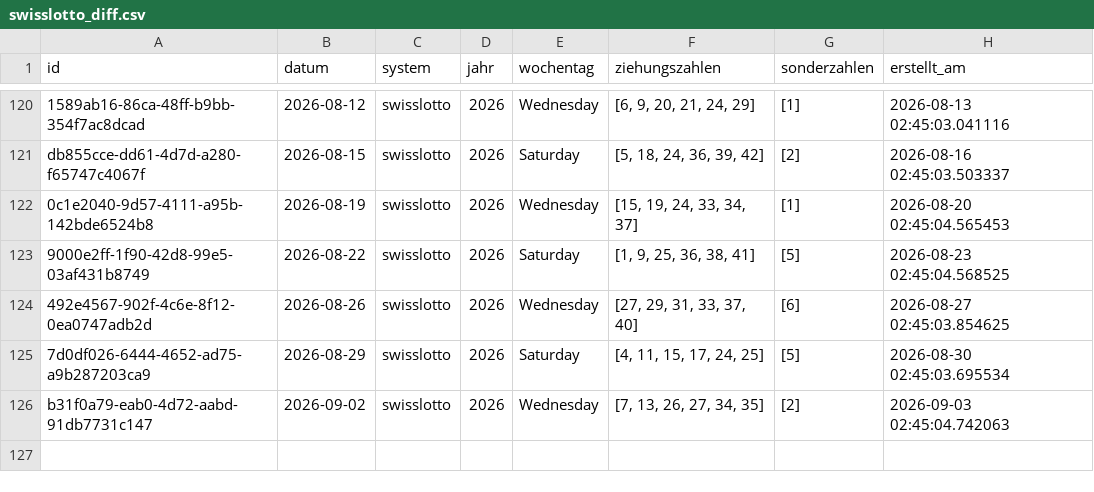
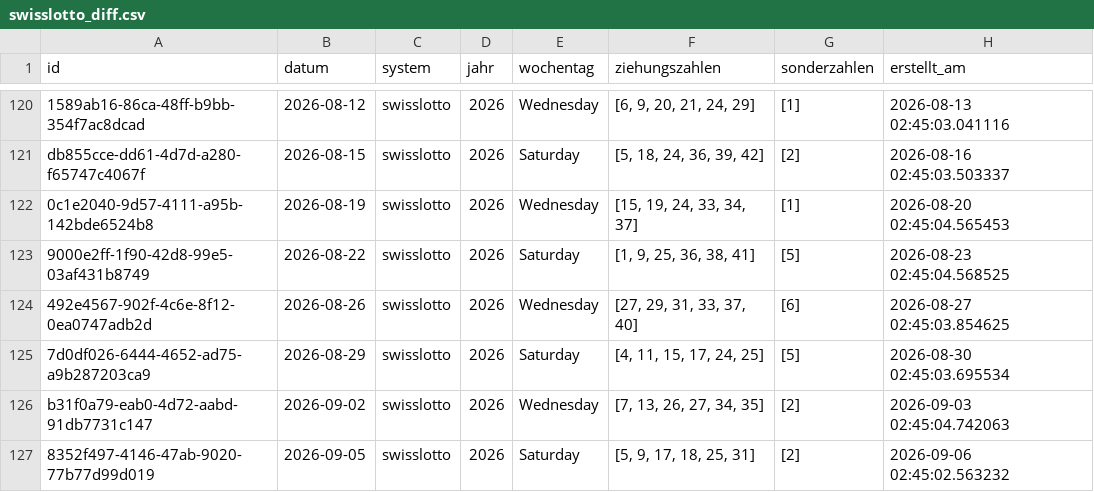
Before and after one commit to braamane/lotto, a CSV file: swisslotto_diff.csv, drawn as a sheet; only a part is shown, gaps mark what is left out.

Commit message:
📤 Auto-Upload: neue Ziehungen für swisslotto

```diff
--- a/swisslotto_diff.csv
+++ b/swisslotto_diff.csv
@@ -126 +126,2 @@ db855cce-dd61-4d7d-a280-f65747c4067f,2026-08-15,swisslotto,2026,Saturday,"[5, 18
 b31f0a79-eab0-4d72-aabd-91db7731c147,2026-09-02,swisslotto,2026,Wednesday,"[7, 13, 26, 27, 34, 35]",[2],2026-09-03 02:45:04.742063
+8352f497-4146-47ab-9020-77b77d99d019,2026-09-05,swisslotto,2026,Saturday,"[5, 9, 17, 18, 25, 31]",[2],2026-09-06 02:45:02.563232
```
